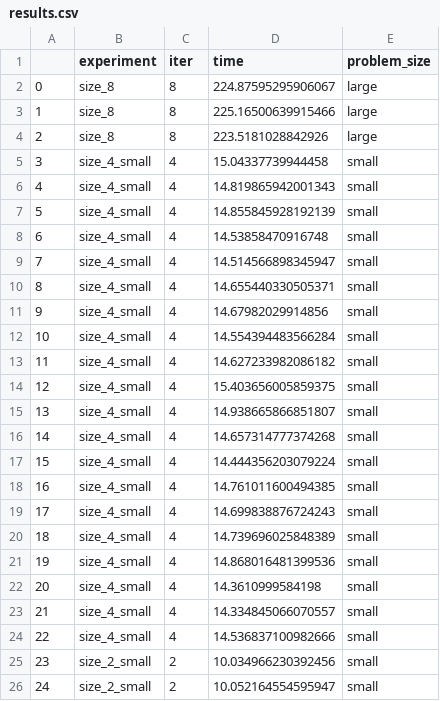
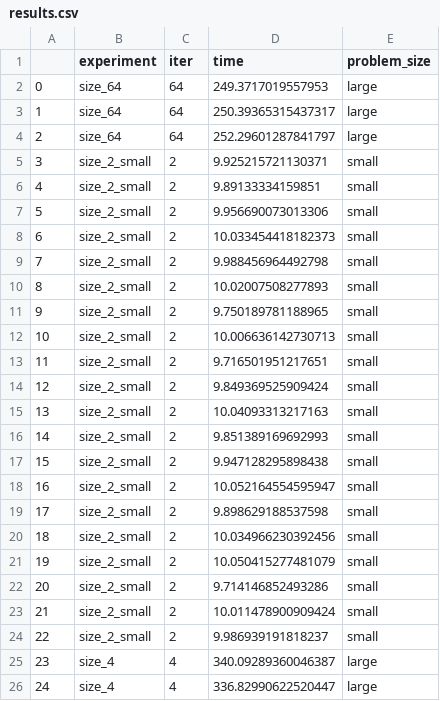
Before and after one commit to converged-computing/operator-experiments, a CSV file: google/service-timing/run13/c2d-standard-112-64/data/results.csv, drawn as a sheet; only a part is shown; the diff covers the shown part only.

```diff
--- a/google/service-timing/run13/c2d-standard-112-64/data/results.csv
+++ b/google/service-timing/run13/c2d-standard-112-64/data/results.csv
@@ -1,26 +1,26 @@
 ,experiment,iter,time,problem_size
-0,size_8,8,224.87595295906067,large
-1,size_8,8,225.16500639915466,large
-2,size_8,8,223.5181028842926,large
-3,size_4_small,4,15.04337739944458,small
-4,size_4_small,4,14.819865942001343,small
-5,size_4_small,4,14.855845928192139,small
-6,size_4_small,4,14.53858470916748,small
-7,size_4_small,4,14.514566898345947,small
-8,size_4_small,4,14.655440330505371,small
-9,size_4_small,4,14.67982029914856,small
-10,size_4_small,4,14.554394483566284,small
-11,size_4_small,4,14.627233982086182,small
-12,size_4_small,4,15.403656005859375,small
-13,size_4_small,4,14.938665866851807,small
-14,size_4_small,4,14.657314777374268,small
-15,size_4_small,4,14.444356203079224,small
-16,size_4_small,4,14.761011600494385,small
-17,size_4_small,4,14.699838876724243,small
-18,size_4_small,4,14.739696025848389,small
-19,size_4_small,4,14.868016481399536,small
-20,size_4_small,4,14.3610999584198,small
-21,size_4_small,4,14.334845066070557,small
-22,size_4_small,4,14.536837100982666,small
-23,size_2_small,2,10.034966230392456,small
-24,size_2_small,2,10.052164554595947,small
+0,size_64,64,249.3717019557953,large
+1,size_64,64,250.39365315437317,large
+2,size_64,64,252.29601287841797,large
+3,size_2_small,2,9.925215721130371,small
+4,size_2_small,2,9.89133334159851,small
+5,size_2_small,2,9.956690073013306,small
+6,size_2_small,2,10.033454418182373,small
+7,size_2_small,2,9.988456964492798,small
+8,size_2_small,2,10.02007508277893,small
+9,size_2_small,2,9.750189781188965,small
+10,size_2_small,2,10.006636142730713,small
+11,size_2_small,2,9.716501951217651,small
+12,size_2_small,2,9.849369525909424,small
+13,size_2_small,2,10.04093313217163,small
+14,size_2_small,2,9.851389169692993,small
+15,size_2_small,2,9.947128295898438,small
+16,size_2_small,2,10.052164554595947,small
+17,size_2_small,2,9.898629188537598,small
+18,size_2_small,2,10.034966230392456,small
+19,size_2_small,2,10.050415277481079,small
+20,size_2_small,2,9.714146852493286,small
+21,size_2_small,2,10.011478900909424,small
+22,size_2_small,2,9.986939191818237,small
+23,size_4,4,340.09289360046387,large
+24,size_4,4,336.82990622520447,large
```
Also changed, not shown: 100 edited cells elsewhere in this file, 5 other files.
